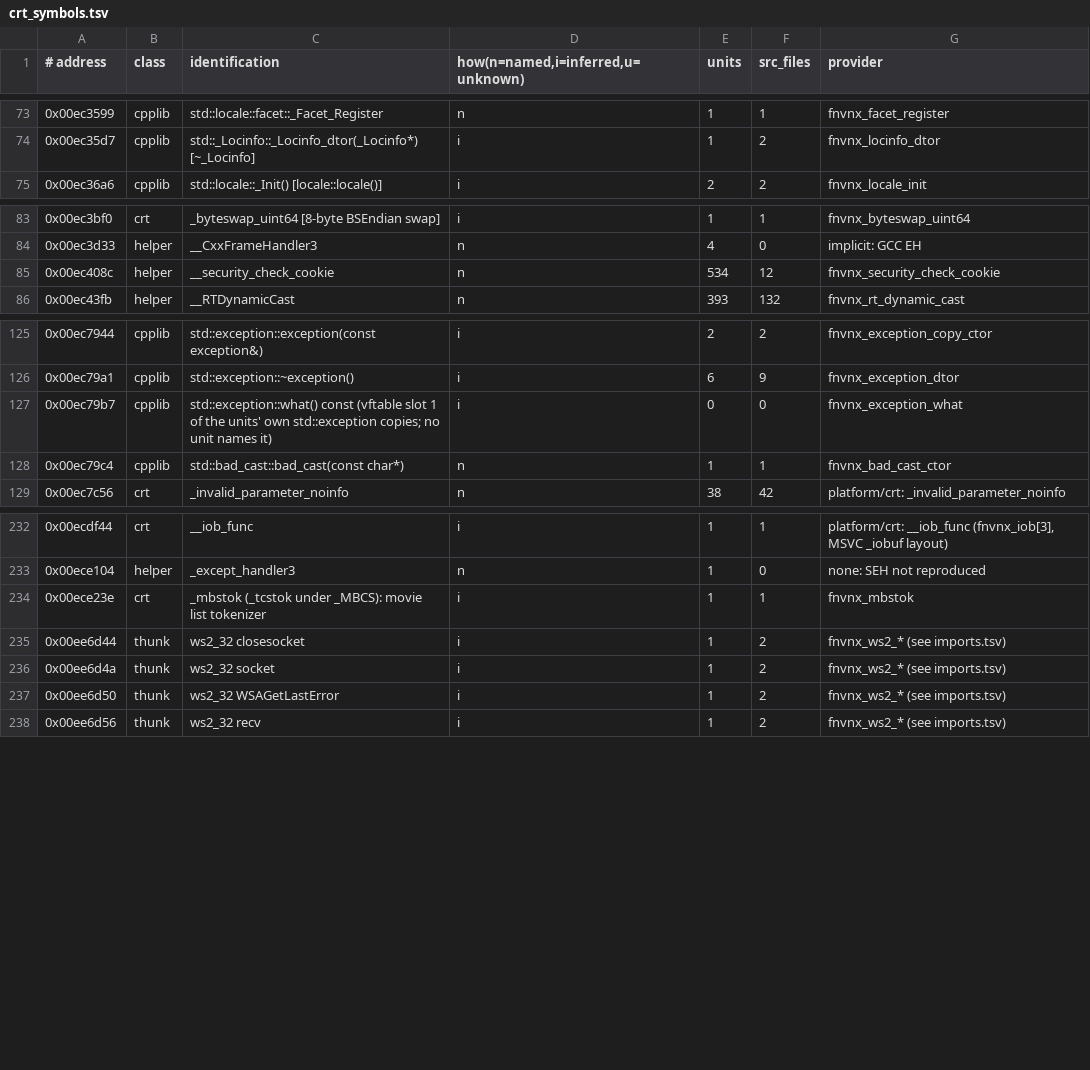
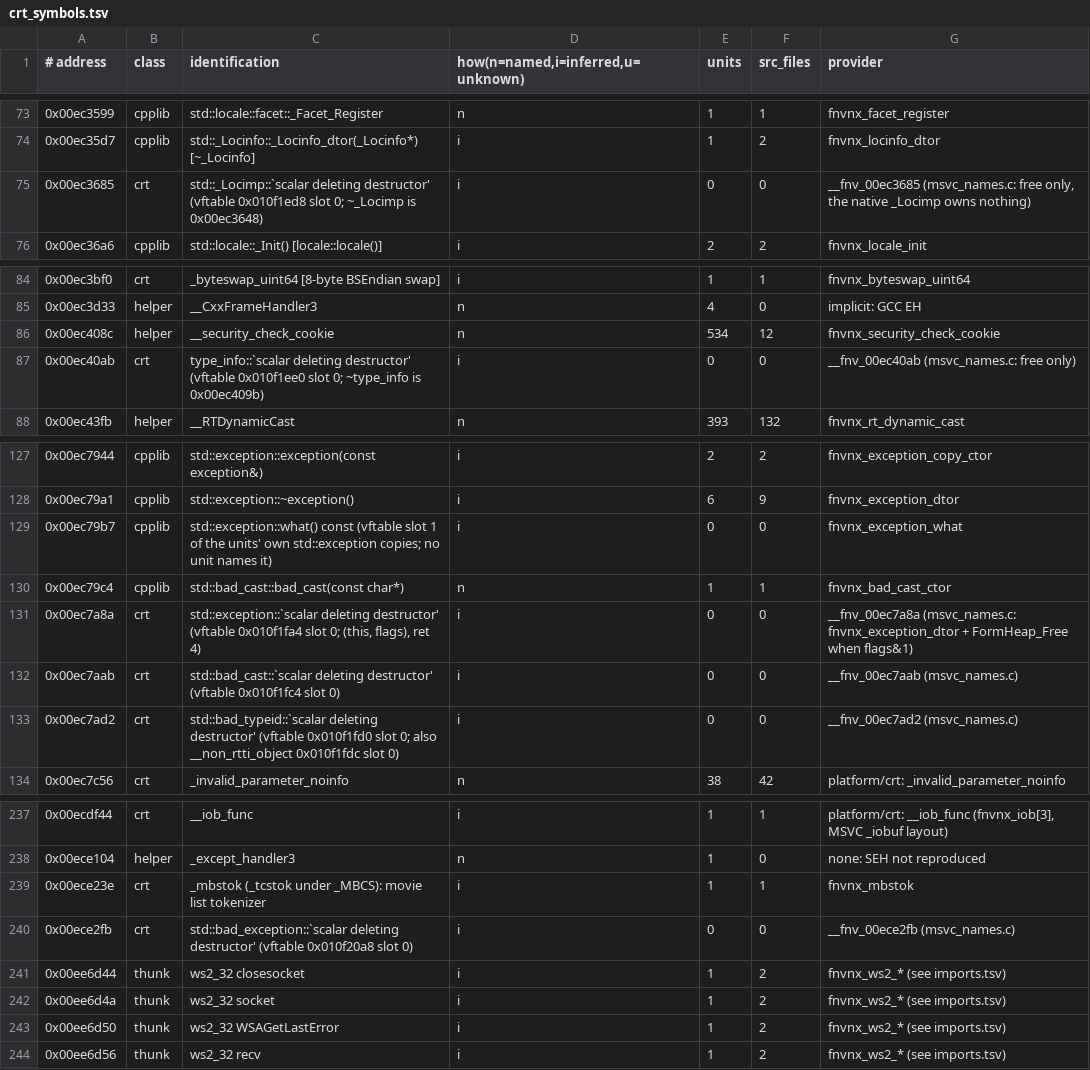
Before and after one commit to toadharvard/nx-agent, a TSV file: ports/fnv-nx/platform/crt/crt_symbols.tsv, drawn as a sheet; only a part is shown, gaps mark what is left out.

```diff
--- a/ports/fnv-nx/platform/crt/crt_symbols.tsv
+++ b/ports/fnv-nx/platform/crt/crt_symbols.tsv
@@ -74,2 +74,3 @@
 0x00ec35d7	cpplib	std::_Locinfo::_Locinfo_dtor(_Locinfo*) [~_Locinfo]	i	1	2	fnvnx_locinfo_dtor
+0x00ec3685	crt	std::_Locimp::`scalar deleting destructor' (vftable 0x010f1ed8 slot 0; ~_Locimp is 0x00ec3648)	i	0	0	__fnv_00ec3685 (msvc_names.c: free only, the native _Locimp owns nothing)
 0x00ec36a6	cpplib	std::locale::_Init() [locale::locale()]	i	2	2	fnvnx_locale_init
@@ -85,2 +86,3 @@
 0x00ec408c	helper	__security_check_cookie	n	534	12	fnvnx_security_check_cookie
+0x00ec40ab	crt	type_info::`scalar deleting destructor' (vftable 0x010f1ee0 slot 0; ~type_info is 0x00ec409b)	i	0	0	__fnv_00ec40ab (msvc_names.c: free only)
 0x00ec43fb	helper	__RTDynamicCast	n	393	132	fnvnx_rt_dynamic_cast
@@ -128,2 +130,5 @@
 0x00ec79c4	cpplib	std::bad_cast::bad_cast(const char*)	n	1	1	fnvnx_bad_cast_ctor
+0x00ec7a8a	crt	std::exception::`scalar deleting destructor' (vftable 0x010f1fa4 slot 0; (this, flags), ret 4)	i	0	0	__fnv_00ec7a8a (msvc_names.c: fnvnx_exception_dtor + FormHeap_Free when flags&1)
+0x00ec7aab	crt	std::bad_cast::`scalar deleting destructor' (vftable 0x010f1fc4 slot 0)	i	0	0	__fnv_00ec7aab (msvc_names.c)
+0x00ec7ad2	crt	std::bad_typeid::`scalar deleting destructor' (vftable 0x010f1fd0 slot 0; also __non_rtti_object 0x010f1fdc slot 0)	i	0	0	__fnv_00ec7ad2 (msvc_names.c)
 0x00ec7c56	crt	_invalid_parameter_noinfo	n	38	42	platform/crt: _invalid_parameter_noinfo
@@ -234,2 +239,3 @@
 0x00ece23e	crt	_mbstok (_tcstok under _MBCS): movie list tokenizer	i	1	1	fnvnx_mbstok
+0x00ece2fb	crt	std::bad_exception::`scalar deleting destructor' (vftable 0x010f20a8 slot 0)	i	0	0	__fnv_00ece2fb (msvc_names.c)
 0x00ee6d44	thunk	ws2_32 closesocket	i	1	2	fnvnx_ws2_* (see imports.tsv)
```
Also changed, not shown: 2 other files.
